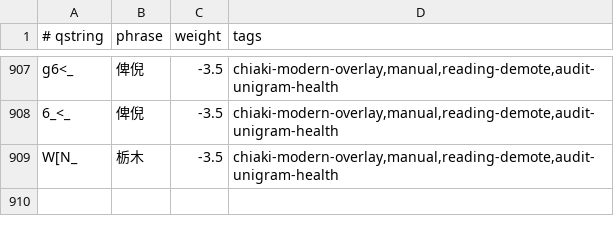
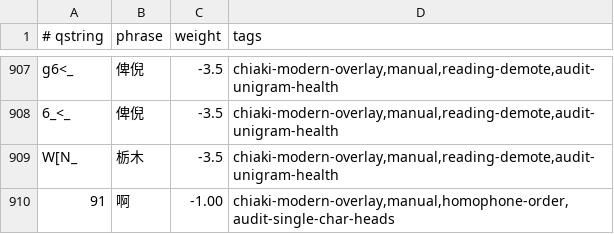
Before and after one commit to chiakich/ChiaKey-Lexicon, a TSV file: sources/chiaki-modern-overlay/explicit.tsv, drawn as a sheet; only a part is shown, gaps mark what is left out.

Commit message:
fix: promote 啊 above 阿 at its shared reading

```diff
--- a/sources/chiaki-modern-overlay/explicit.tsv
+++ b/sources/chiaki-modern-overlay/explicit.tsv
@@ -909 +909,2 @@ g6<_	俾倪	-3.5	chiaki-modern-overlay,manual,reading-demote,audit-unigram-healt
 W[N_	栃木	-3.5	chiaki-modern-overlay,manual,reading-demote,audit-unigram-health
+91	啊	-1.00	chiaki-modern-overlay,manual,homophone-order,audit-single-char-heads
```
